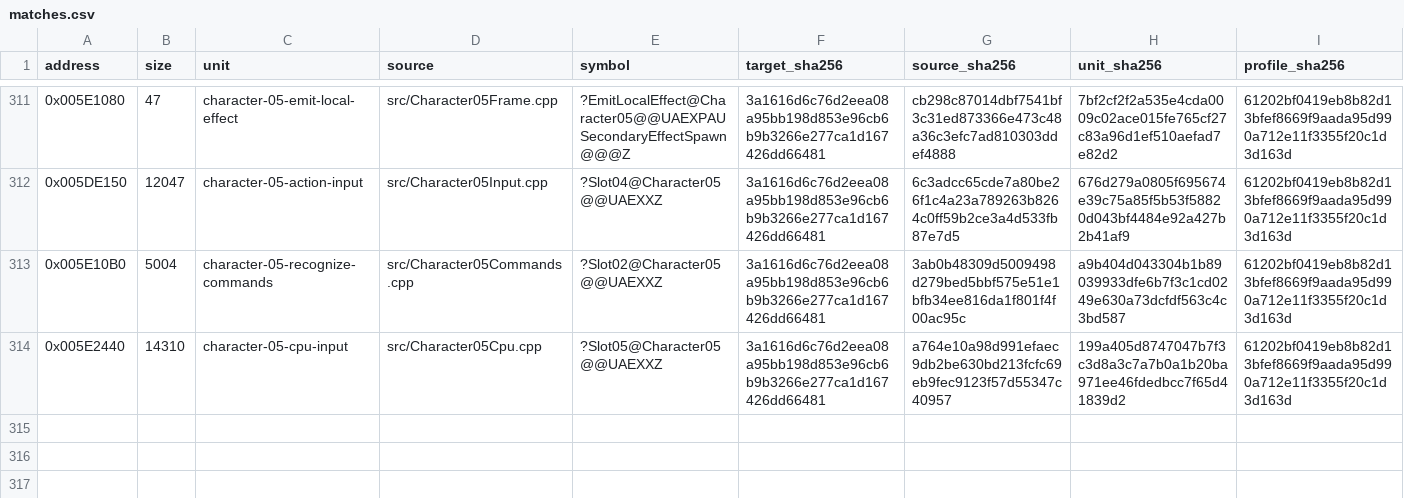
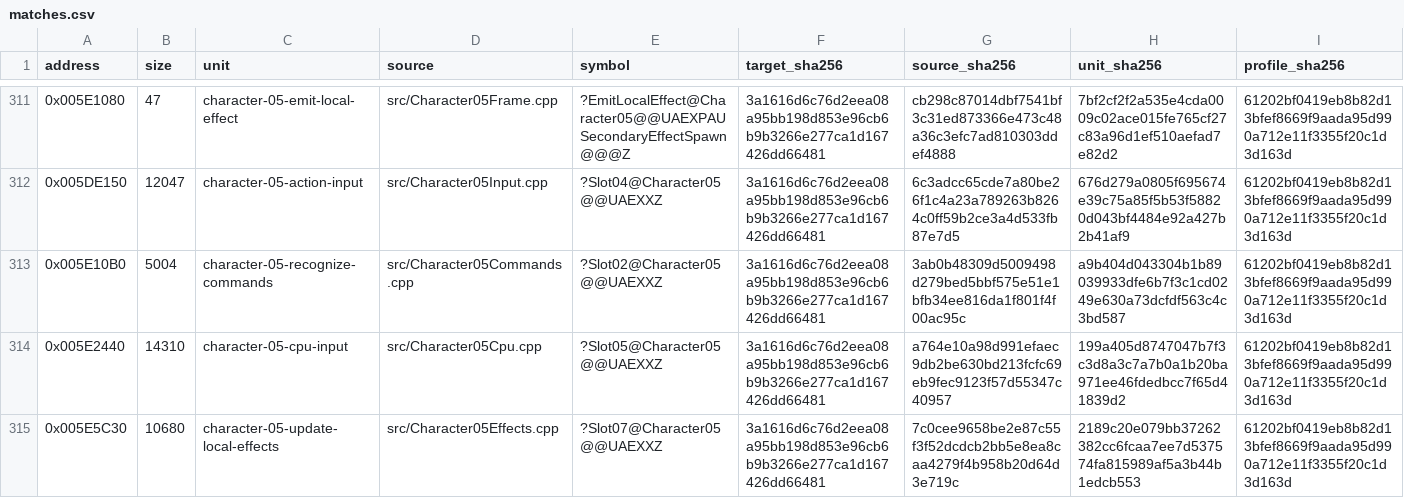
Before and after one commit to N0zoM1z0/Eternal-Fighter-Zero, a CSV file: config/matches.csv, drawn as a sheet; only a part is shown, gaps mark what is left out; rows hold the shown columns only; the diff names each change by its address in the sheet, - before the commit and + after, or states it on an @@ line.

Commit message:
gpt-6.1-sol: recover complete Mayu local-effect owner

```diff
--- a/config/matches.csv
+++ b/config/matches.csv
+row 315: 0x005E5C30 | 10680 | character-05-update-local-effects | src/Character05Effects.cpp | ?Slot07@Character05@@UAEXXZ | 3a1616d6c76d2eea08a95bb198d853e96cb6b9b3266e277ca1d167426dd66481 | 7c0cee9658be2e87c55f3f52dcdcb2bb5e8ea8caa4279f4b958b20d64d3e719c | 2189c20e079bb37262382cc6fcaa7ee7d537574fa815989af5a3b44b1edcb553 | 61202bf0419eb8b82d13bfef8669f9aada95d990a712e11f3355f20c1d3d163d
```
Also changed, not shown: config/function-boundaries.csv, config/function-origins.csv, 8 other files.
